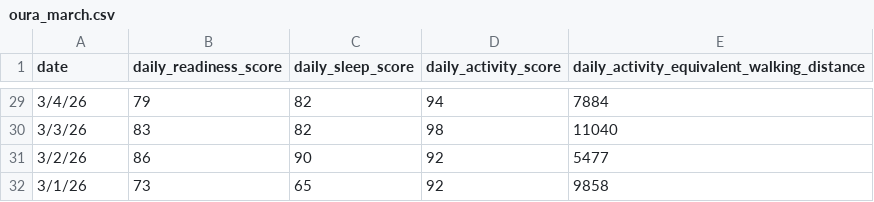
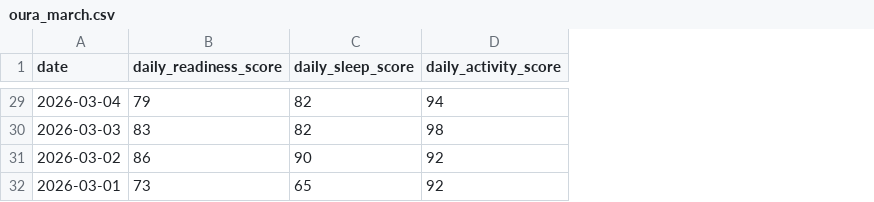
Before and after one commit to aarongilly/cintel-04-rolling-monitoring, a CSV file: data/oura_march.csv, drawn as a sheet; only a part is shown, gaps mark what is left out; the diff covers the shown part only; the diff names each change by its address in the sheet, - before the commit and + after, or states it on an @@ line.

```diff
--- a/data/oura_march.csv
+++ b/data/oura_march.csv
-column E, row 1: daily_activity_equivalent_walking_distance; rows 29-32: 7884 | 11040 | 5477 | 9858
-A29 (date): 3/4/26
+A29 (date): 2026-03-04
-A30 (date): 3/3/26
+A30 (date): 2026-03-03
-A31 (date): 3/2/26
+A31 (date): 2026-03-02
-A32 (date): 3/1/26
+A32 (date): 2026-03-01
```
Also changed, not shown: 27 edited cells elsewhere in this file, artifacts/rolling_metrics_gillespie.csv, 4 other files.
